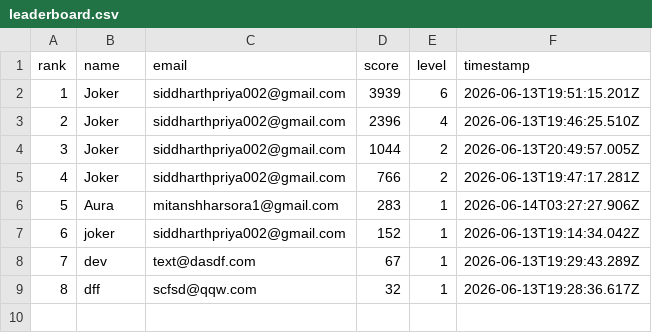
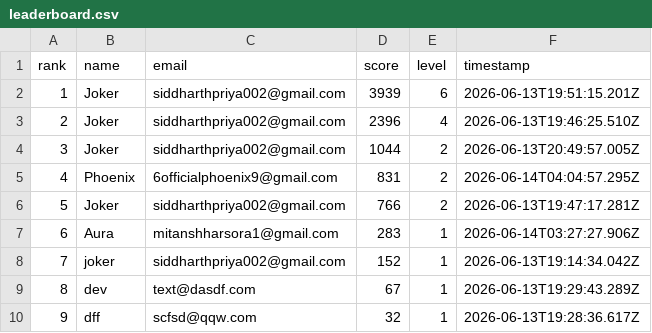
Before and after one commit to jokerdetected/injusticeleague, a CSV file: leaderboard.csv, drawn as a sheet; addresses are those after the commit; the diff names each change by its address in the sheet, - before the commit and + after, or states it on an @@ line.

Commit message:
score: Phoenix (831)

```diff
--- a/leaderboard.csv
+++ b/leaderboard.csv
+row 5: 4 | Phoenix | 6officialphoenix9@gmail.com | 831 | 2 | 2026-06-14T04:04:57.295Z
@@ column A (rank) renumbered from row 6 down @@
```
